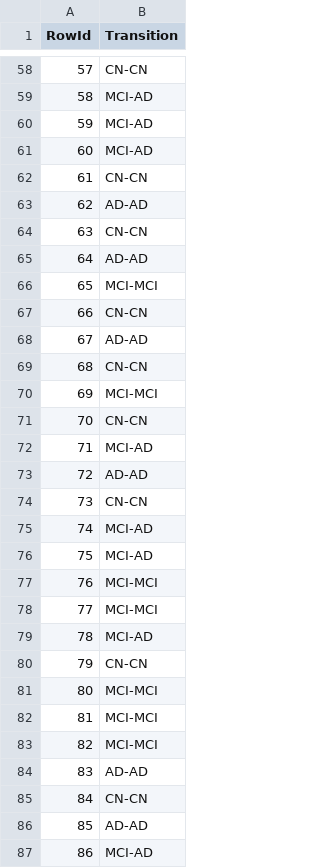
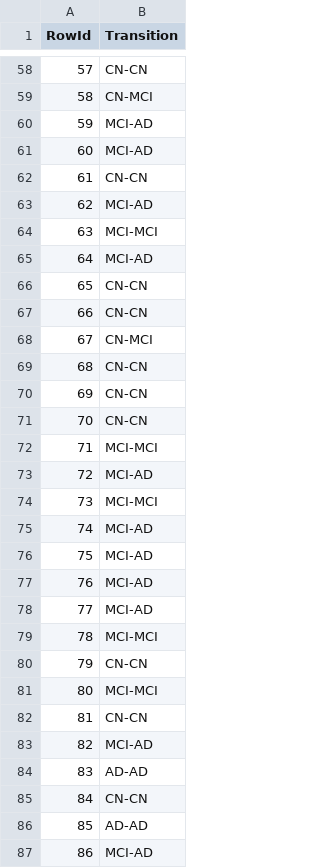
Before and after one commit to AntonioSilva03/Projeto-DAA, a CSV file: submissions/dtc.csv, drawn as a sheet; only a part is shown, gaps mark what is left out; the diff covers the shown part only.

```diff
--- a/submissions/dtc.csv
+++ b/submissions/dtc.csv
@@ -58,3 +58,3 @@ RowId,Transition
 57,CN-CN
-58,MCI-AD
+58,CN-MCI
 59,MCI-AD
@@ -62,23 +62,23 @@ RowId,Transition
 61,CN-CN
-62,AD-AD
-63,CN-CN
-64,AD-AD
-65,MCI-MCI
+62,MCI-AD
+63,MCI-MCI
+64,MCI-AD
+65,CN-CN
 66,CN-CN
-67,AD-AD
+67,CN-MCI
 68,CN-CN
-69,MCI-MCI
+69,CN-CN
 70,CN-CN
-71,MCI-AD
-72,AD-AD
-73,CN-CN
+71,MCI-MCI
+72,MCI-AD
+73,MCI-MCI
 74,MCI-AD
 75,MCI-AD
-76,MCI-MCI
-77,MCI-MCI
-78,MCI-AD
+76,MCI-AD
+77,MCI-AD
+78,MCI-MCI
 79,CN-CN
 80,MCI-MCI
-81,MCI-MCI
-82,MCI-MCI
+81,CN-CN
+82,MCI-AD
 83,AD-AD
```
Also changed, not shown: 40 edited cells elsewhere in this file, check_files_hip/selected_important_features.csv, 6 other files.
